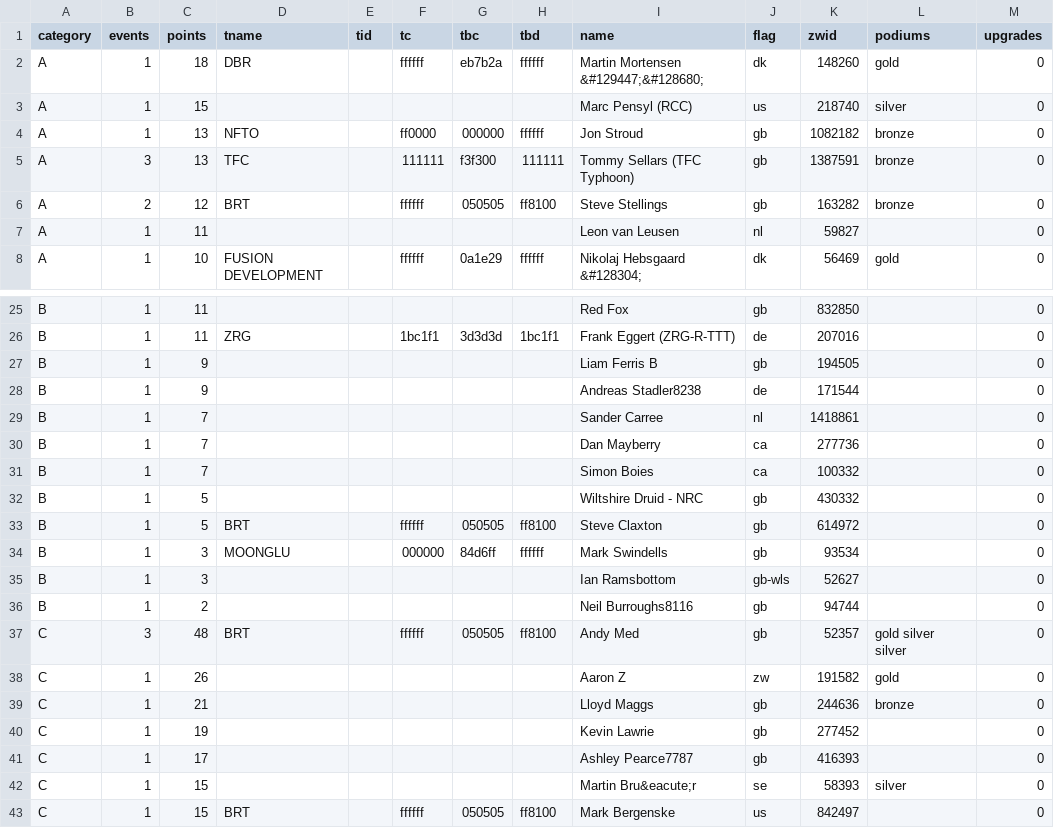
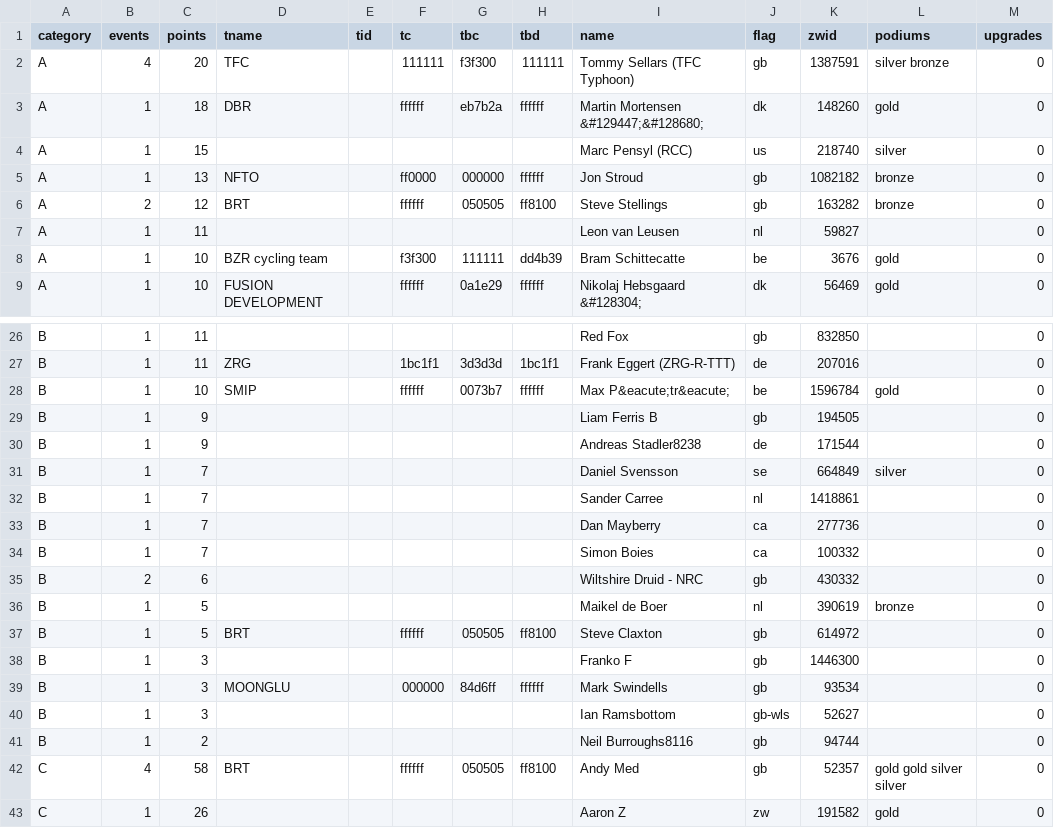
Before and after one commit to jessicah/boltrace.team, a CSV file: _data/2020/series_1/timetrial.csv, drawn as a sheet; only a part is shown, gaps mark what is left out; the shorter side is filled out with more unchanged rows.

Commit message:
Automatically update league tables: BRT Time Trial League

```diff
--- a/_data/2020/series_1/timetrial.csv
+++ b/_data/2020/series_1/timetrial.csv
@@ -1,2 +1,3 @@
 category,events,points,tname,tid,tc,tbc,tbd,name,flag,zwid,podiums,upgrades
+A,4,20,TFC,,111111,f3f300,111111,Tommy Sellars (TFC Typhoon),gb,1387591,silver bronze,0
 A,1,18,DBR,,ffffff,eb7b2a,ffffff,Martin Mortensen &#129447;&#128680;,dk,148260,gold,0
@@ -4,5 +5,5 @@ A,1,15,,,,,,Marc Pensyl (RCC),us,218740,silver,0
 A,1,13,NFTO,,ff0000,000000,ffffff,Jon Stroud,gb,1082182,bronze,0
-A,3,13,TFC,,111111,f3f300,111111,Tommy Sellars (TFC Typhoon),gb,1387591,bronze,0
 A,2,12,BRT,,ffffff,050505,ff8100,Steve Stellings,gb,163282,bronze,0
 A,1,11,,,,,,Leon van Leusen,nl,59827,,0
+A,1,10,BZR cycling team,,f3f300,111111,dd4b39,Bram Schittecatte,be,3676,gold,0
 A,1,10,FUSION DEVELOPMENT,,ffffff,0a1e29,ffffff,Nikolaj Hebsgaard &#128304;,dk,56469,gold,0
@@ -26,4 +27,6 @@ B,1,11,,,,,,Red Fox,gb,832850,,0
 B,1,11,ZRG,,1bc1f1,3d3d3d,1bc1f1,Frank Eggert (ZRG-R-TTT),de,207016,,0
+B,1,10,SMIP,,ffffff,0073b7,ffffff,Max P&eacute;tr&eacute;,be,1596784,gold,0
 B,1,9,,,,,,Liam Ferris B,gb,194505,,0
 B,1,9,,,,,,Andreas Stadler8238,de,171544,,0
+B,1,7,,,,,,Daniel Svensson,se,664849,silver,0
 B,1,7,,,,,,Sander Carree,nl,1418861,,0
@@ -31,4 +34,6 @@ B,1,7,,,,,,Dan Mayberry,ca,277736,,0
 B,1,7,,,,,,Simon Boies,ca,100332,,0
-B,1,5,,,,,,Wiltshire Druid - NRC,gb,430332,,0
+B,2,6,,,,,,Wiltshire Druid - NRC,gb,430332,,0
+B,1,5,,,,,,Maikel de Boer,nl,390619,bronze,0
 B,1,5,BRT,,ffffff,050505,ff8100,Steve Claxton,gb,614972,,0
+B,1,3,,,,,,Franko F,gb,1446300,,0
 B,1,3,MOONGLU,,000000,84d6ff,ffffff,Mark Swindells,gb,93534,,0
@@ -36,3 +41,3 @@ B,1,3,,,,,,Ian Ramsbottom,gb-wls,52627,,0
 B,1,2,,,,,,Neil Burroughs8116,gb,94744,,0
-C,3,48,BRT,,ffffff,050505,ff8100,Andy Med,gb,52357,gold silver silver,0
+C,4,58,BRT,,ffffff,050505,ff8100,Andy Med,gb,52357,gold gold silver silver,0
 C,1,26,,,,,,Aaron Z,zw,191582,gold,0
```
Also changed, not shown: _data/2020/series_1/timetrialteam.csv, 2 other files.
